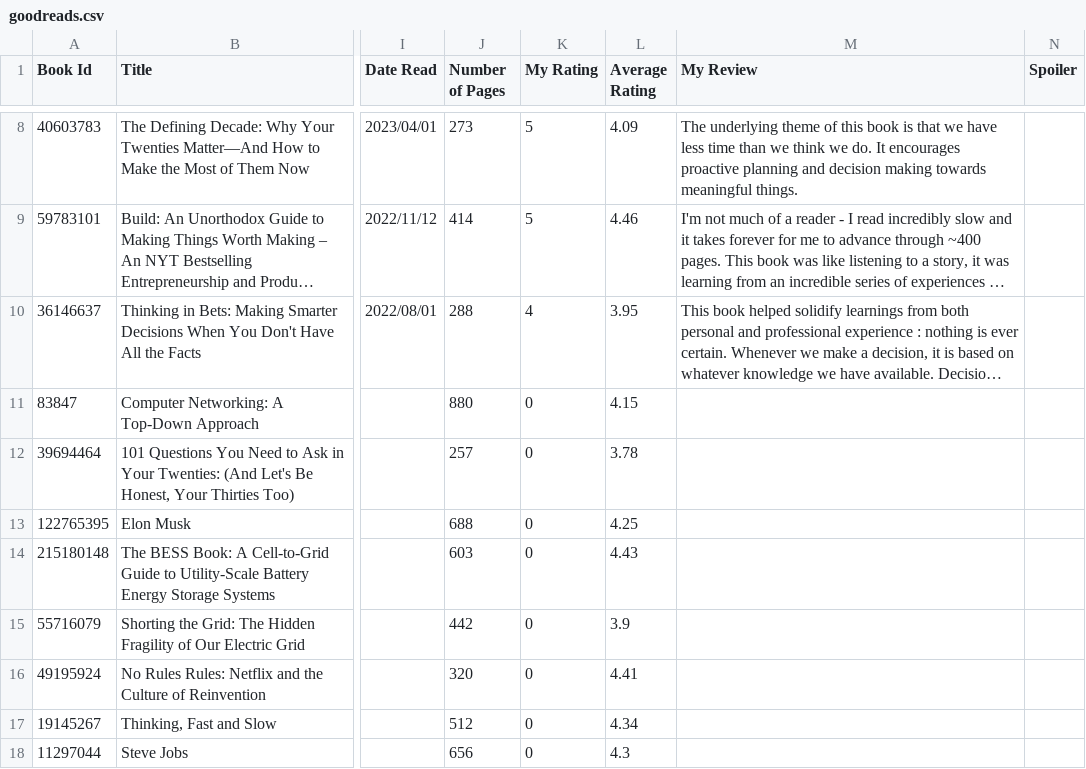
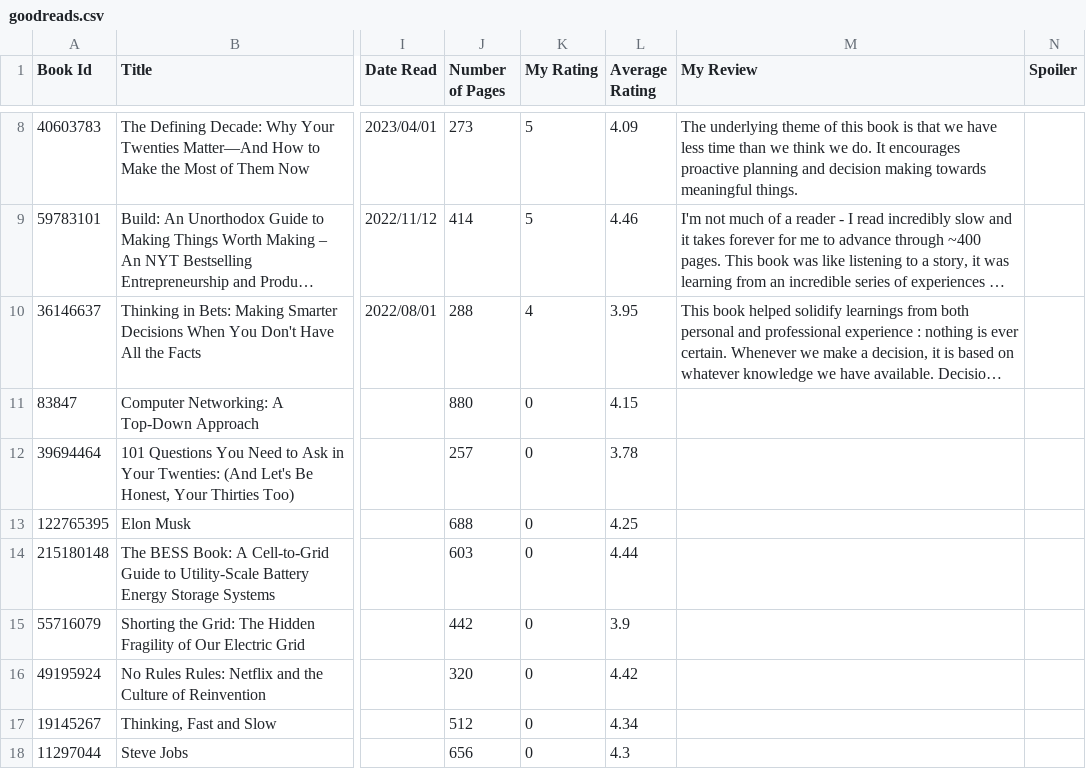
Before and after one commit to Dipto9999/dipto9999.github.io, a CSV file: src/assets/data/goodreads/goodreads.csv, drawn as a sheet; only a part is shown, gaps mark what is left out; long unchanged cells end in …; the diff names each change by its address in the sheet, - before the commit and + after, or states it on an @@ line.

```diff
--- a/src/assets/data/goodreads/goodreads.csv
+++ b/src/assets/data/goodreads/goodreads.csv
-L14 (Average Rating): 4.43
+L14 (Average Rating): 4.44
-L16 (Average Rating): 4.41
+L16 (Average Rating): 4.42
```
Also changed, not shown: 9 other files.
